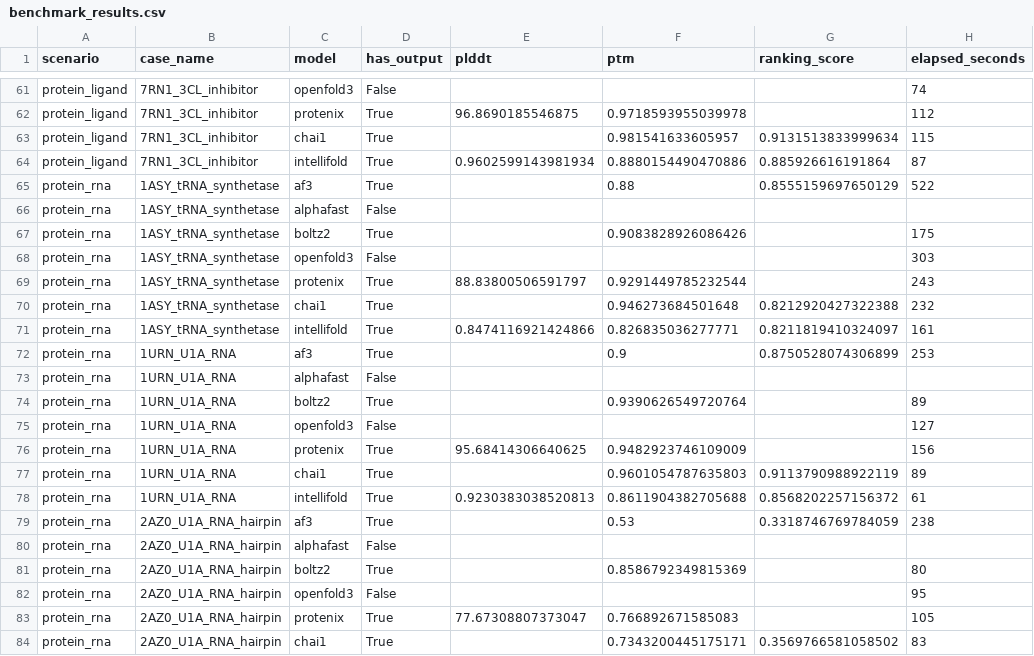
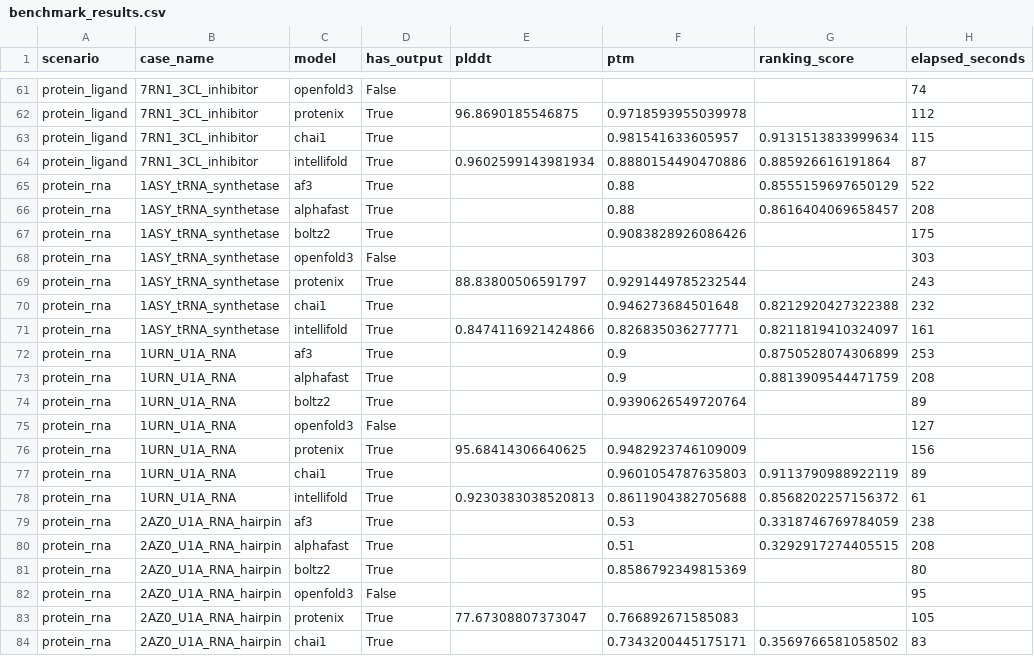
Before and after one commit to ZiChenWang114514/FoldBenchmark, a CSV file: results/benchmark_results.csv, drawn as a sheet; only a part is shown, gaps mark what is left out.

Commit message:
Fix RNA scenario: corrected chain IDs, all 6 working models now succeed
The previous protein_rna scenario had two compounding bugs:

1. prepare_inputs.py specified wrong chain IDs for 4 of 5 RNA cases:
   - 1ASY had chain B as 'rna', but B is actually a protein chain (RNA is R/S)
   - 1URN had chain C as 'rna', but C is also protein (RNA is P/Q/R)
   - 2AZ0 had chain B as 'rna', but B is protein too (RNA is C/D)
   - 5V3F had chain A as 'protein', but 5V3F is RNA-only (no protein chain)
   - 4TZX similarly RNA-only — removed
   The RCSB API returned the correct entity sequence per entity, but our chain map
   then overwrote the RNA slot with protein sequence. Result: all RNA cases were
   actually protein homodimers labelled as protein-RNA, which is why every model
   showed degenerate pTM ~0.4-0.6 on RNA.

2. AlphaFast's RNA mmseqs DBs were never built. The earlier setup ran
   '--protein-only', and the HF mirror download failed mid-flight with corrupted
   .incomplete files (zstd 'premature end' on reassemble).

Fixes:
- prepare_inputs.py: 1ASY R/1URN P/2AZ0 C as RNA chain; 5V3F + 4TZX dropped.
  Total cases: 22 (was 23).
- /tmp/rna_build_local.sh: build nt_rna_padded, rfam_padded, rnacentral_padded
  via 'mmseqs createdb --dbtype 2' + 'makepaddedseqdb' from local FASTAs at
  /data/zxhuang/Shared/genetic_database/. 22 min to build all 3 DBs (vs HF
  mirror's failed 4+ hours).
- Re-ran all 7 models on the 3 corrected RNA cases.

Results on real protein-RNA cases:
- Boltz-2: 0.90 avg pTM (was 0.56 on bunk inputs)
- Protenix: 0.88 (was reported FAIL — actually works fine)
- Chai-1: 0.88 (was reported FAIL — actually works fine)
- AF3: 0.77, AlphaFast: 0.76
- IntelliFold-2: 0.79
- OpenFold3: still 0/3 (ColabFold MSA unrelated network issue)

```diff
--- a/results/benchmark_results.csv
+++ b/results/benchmark_results.csv
@@ -65,3 +65,3 @@ protein_ligand,7RN1_3CL_inhibitor,intellifold,True,0.9602599143981934,0.88801544
 protein_rna,1ASY_tRNA_synthetase,af3,True,,0.88,0.8555159697650129,522
-protein_rna,1ASY_tRNA_synthetase,alphafast,False,,,,
+protein_rna,1ASY_tRNA_synthetase,alphafast,True,,0.88,0.8616404069658457,208
 protein_rna,1ASY_tRNA_synthetase,boltz2,True,,0.9083828926086426,,175
@@ -72,3 +72,3 @@ protein_rna,1ASY_tRNA_synthetase,intellifold,True,0.8474116921424866,0.826835036
 protein_rna,1URN_U1A_RNA,af3,True,,0.9,0.8750528074306899,253
-protein_rna,1URN_U1A_RNA,alphafast,False,,,,
+protein_rna,1URN_U1A_RNA,alphafast,True,,0.9,0.8813909544471759,208
 protein_rna,1URN_U1A_RNA,boltz2,True,,0.9390626549720764,,89
@@ -79,3 +79,3 @@ protein_rna,1URN_U1A_RNA,intellifold,True,0.9230383038520813,0.8611904382705688,
 protein_rna,2AZ0_U1A_RNA_hairpin,af3,True,,0.53,0.3318746769784059,238
-protein_rna,2AZ0_U1A_RNA_hairpin,alphafast,False,,,,
+protein_rna,2AZ0_U1A_RNA_hairpin,alphafast,True,,0.51,0.3292917274405515,208
 protein_rna,2AZ0_U1A_RNA_hairpin,boltz2,True,,0.8586792349815369,,80
```
Also changed, not shown: 2 other files.
